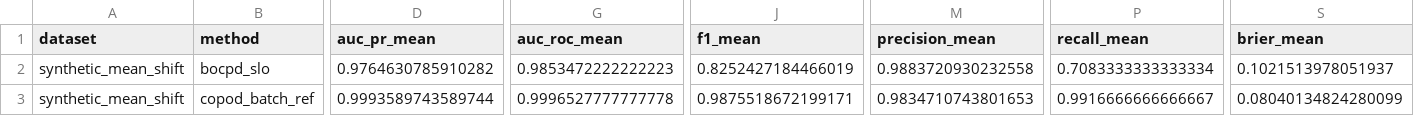
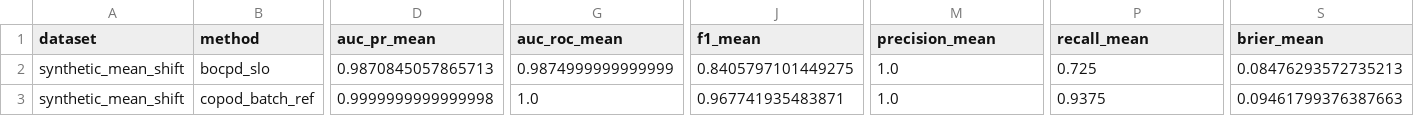
Before and after one commit to MichelYsf/rcbsid-paper, a CSV file: results_smoke/tables/main_metrics_summary.csv, drawn as a sheet; only a part is shown, gaps mark what is left out; the diff covers the shown part only; the diff names each change by its address in the sheet, - before the commit and + after, or states it on an @@ line.

```diff
--- a/results_smoke/tables/main_metrics_summary.csv
+++ b/results_smoke/tables/main_metrics_summary.csv
-D2 (auc_pr_mean): 0.9764630785910282
+D2 (auc_pr_mean): 0.9870845057865713
-G2 (auc_roc_mean): 0.9853472222222223
+G2 (auc_roc_mean): 0.9874999999999999
-J2 (f1_mean): 0.8252427184466019
+J2 (f1_mean): 0.8405797101449275
-M2 (precision_mean): 0.9883720930232558
+M2 (precision_mean): 1.0
-P2 (recall_mean): 0.7083333333333334
+P2 (recall_mean): 0.725
-S2 (brier_mean): 0.1021513978051937
+S2 (brier_mean): 0.08476293572735213
-D3 (auc_pr_mean): 0.9993589743589744
+D3 (auc_pr_mean): 0.9999999999999998
-G3 (auc_roc_mean): 0.9996527777777778
+G3 (auc_roc_mean): 1.0
-J3 (f1_mean): 0.9875518672199171
+J3 (f1_mean): 0.967741935483871
-M3 (precision_mean): 0.9834710743801653
+M3 (precision_mean): 1.0
-P3 (recall_mean): 0.9916666666666667
+P3 (recall_mean): 0.9375
-S3 (brier_mean): 0.08040134824280099
+S3 (brier_mean): 0.09461799376387663
```
Also changed, not shown: 99 edited cells elsewhere in this file, results_smoke/tables/main_metrics_raw.csv, 41 other files.
